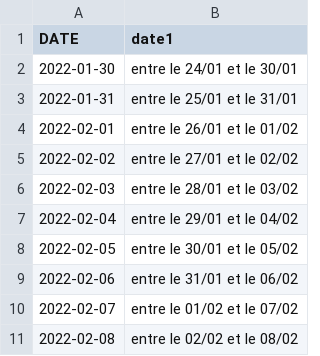
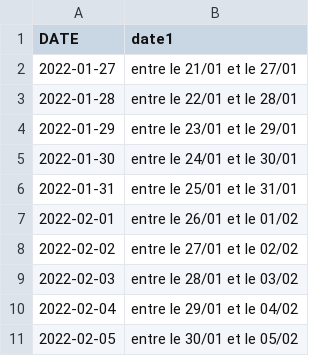
Before and after one commit to amcaw/textauto, a CSV file: dates.csv, drawn as a sheet; only a part is shown; the shorter side is filled out with more unchanged rows; the diff names each change by its address in the sheet, - before the commit and + after, or states it on an @@ line.

Commit message:
Update dates.csv

```diff
--- a/dates.csv
+++ b/dates.csv
+row 2: 2022-01-27 | entre le 21/01 et le 27/01
+row 3: 2022-01-28 | entre le 22/01 et le 28/01
+row 4: 2022-01-29 | entre le 23/01 et le 29/01
```
